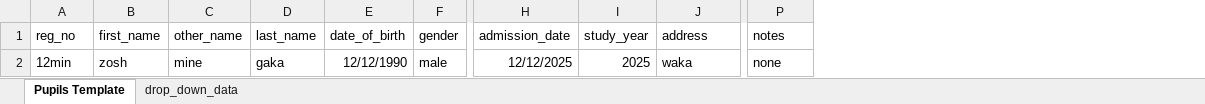
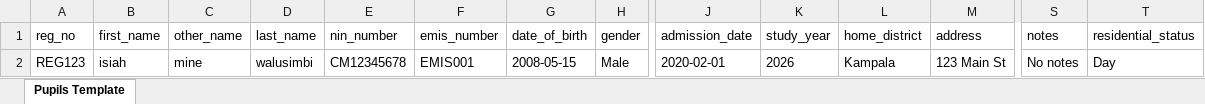
Before and after one commit to w-isiah/stockvel_school, an Excel workbook: apps/static/uploads/pupils_template.xlsx, sheet Pupils Template, drawn as a sheet; only a part is shown, gaps mark what is left out; values as stored, in another font and other column widths than the file's, no borders; removed rows and columns are numbered as before the commit, all else as after; rows hold the shown columns only; the diff names each change by its address in the sheet, - before the commit and + after, or states it on an @@ line.

```diff
--- a/apps/static/uploads/pupils_template.xlsx (sheet Pupils Template)
+++ b/apps/static/uploads/pupils_template.xlsx (sheet Pupils Template)
@@ sheet tab hidden: drop_down_data @@
+column E (nin_number), empty
+column F (emis_number), empty
+column L (home_district), empty
+column T (residential_status), empty
-row 2: 12min | zosh | mine | gaka | 12/12/1990 | male | 12/12/2025 | 2025 | waka | none
+row 2: REG123 | isiah | mine | walusimbi | CM12345678 | EMIS001 | 2008-05-15 | Male | 2020-02-01 | 2026 | Kampala | 123 Main St | No notes | Day
```
Also changed, not shown: apps/static/uploads/pupils_template_1.xlsx, 37 other files.
